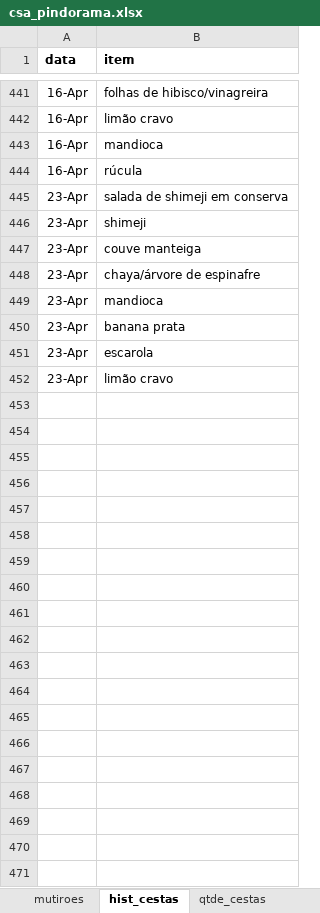
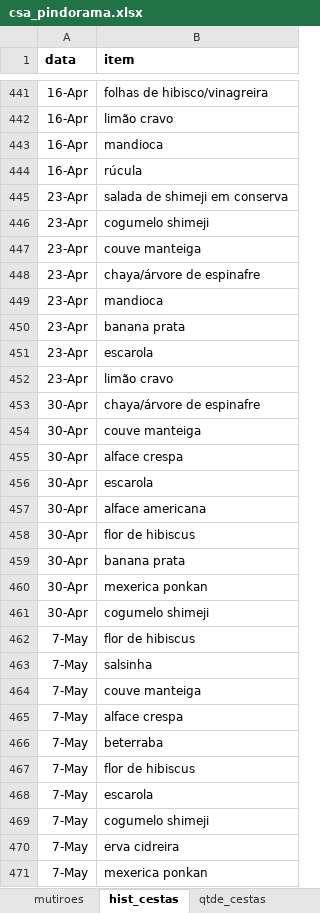
Before and after one commit to renato-favarin/web_app_CSA, an Excel workbook: data/csa_pindorama.xlsx, sheet hist_cestas, drawn as a sheet; only a part is shown, gaps mark what is left out; values as stored, in another font and other column widths than the file's, no borders; the diff names each change by its address in the sheet, - before the commit and + after, or states it on an @@ line.

Commit message:
upd da base

```diff
--- a/data/csa_pindorama.xlsx (sheet hist_cestas)
+++ b/data/csa_pindorama.xlsx (sheet hist_cestas)
-B446 (item): shimeji
+B446 (item): cogumelo shimeji
+row 453: 30-Apr | chaya/árvore de espinafre
+row 454: 30-Apr | couve manteiga
+row 455: 30-Apr | alface crespa
+row 456: 30-Apr | escarola
+row 457: 30-Apr | alface americana
+row 458: 30-Apr | flor de hibiscus
+row 459: 30-Apr | banana prata
+row 460: 30-Apr | mexerica ponkan
+row 461: 30-Apr | cogumelo shimeji
+row 462: 7-May | flor de hibiscus
+row 463: 7-May | salsinha
+row 464: 7-May | couve manteiga
+row 465: 7-May | alface crespa
+row 466: 7-May | beterraba
+row 467: 7-May | flor de hibiscus
+row 468: 7-May | escarola
+row 469: 7-May | cogumelo shimeji
+row 470: 7-May | erva cidreira
+row 471: 7-May | mexerica ponkan
```
Also changed, not shown: sheet busca_cesta, sheet qtde_cestas.
